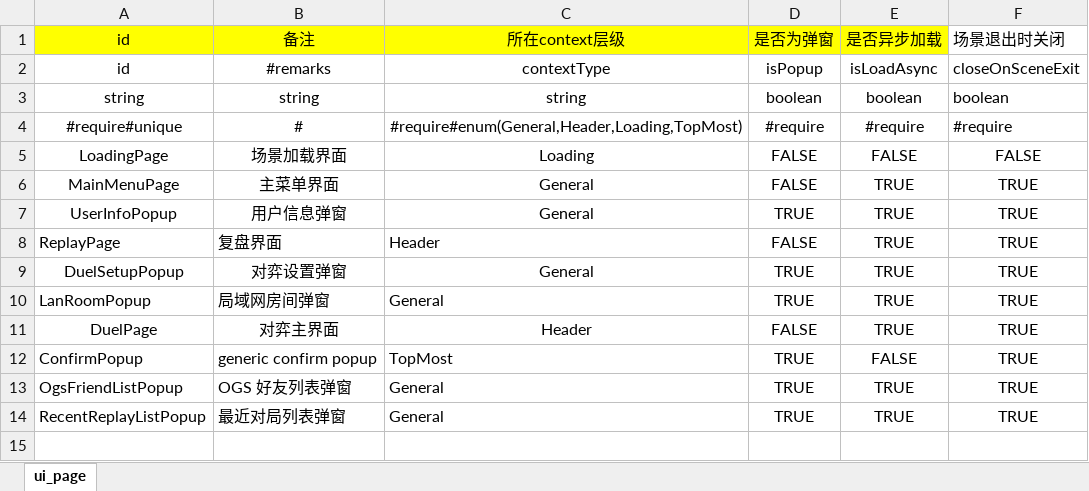
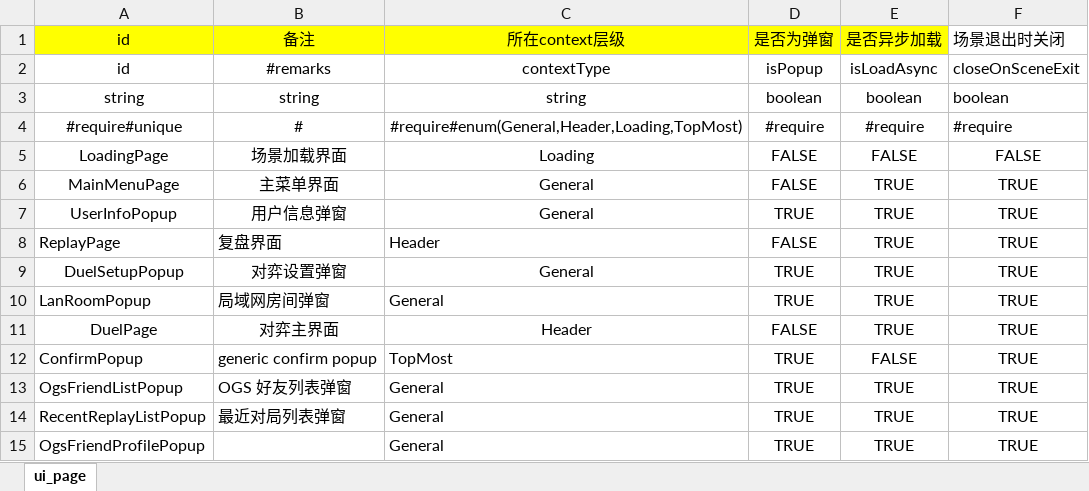
Before and after one commit to misterDDF/WeiqiXN, an Excel workbook: ConfigExporter/xlsx/ui_page.xlsx, sheet ui_page, drawn as a sheet; values as stored, in another font and other column widths than the file's, no borders; the diff names each change by its address in the sheet, - before the commit and + after, or states it on an @@ line.

```diff
--- a/ConfigExporter/xlsx/ui_page.xlsx (sheet ui_page)
+++ b/ConfigExporter/xlsx/ui_page.xlsx (sheet ui_page)
+row 15: OgsFriendProfilePopup |  | General | TRUE | TRUE | TRUE
```
Also changed, not shown: 14 other files.
